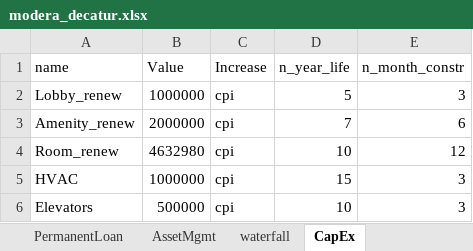
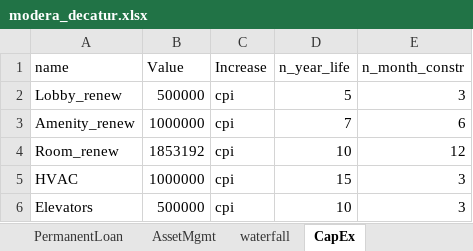
Before and after one commit to karlpolen/nus_apartment, an Excel workbook: modera_decatur.xlsx, sheet CapEx, drawn as a sheet; values as stored, in another font and other column widths than the file's, no borders; the diff names each change by its address in the sheet, - before the commit and + after, or states it on an @@ line.

Commit message:
add fair value and permanent loan

```diff
--- a/modera_decatur.xlsx (sheet CapEx)
+++ b/modera_decatur.xlsx (sheet CapEx)
-B2 (Value): 1000000
+B2 (Value): 500000
-B3 (Value): 2000000
+B3 (Value): 1000000
-B4 (Value): 4632980
+B4 (Value): 1853192
```
Also changed, not shown: sheet PermanentLoan, 1 other file.
